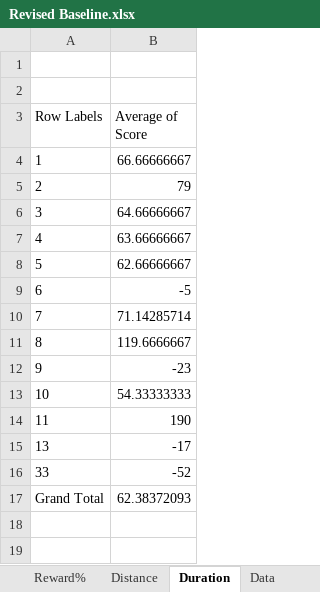
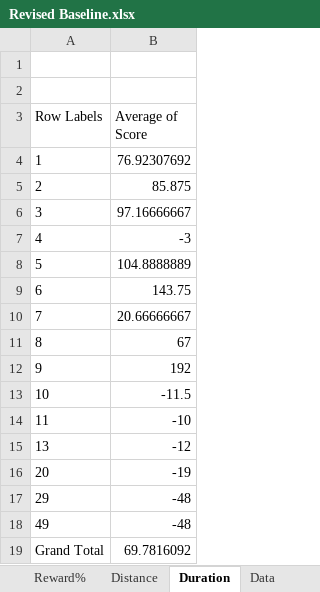
Before and after one commit to rburgmann/WumpusWorld, an Excel workbook: Spreadsheets/Revised Baseline.xlsx, sheet Duration, drawn as a sheet; values as stored, in another font and other column widths than the file's, no borders; charts and pictures not drawn; removed rows and columns are numbered as before the commit, all else as after; the diff names each change by its address in the sheet, - before the commit and + after, or states it on an @@ line.

```diff
--- a/Spreadsheets/Revised Baseline.xlsx (sheet Duration)
+++ b/Spreadsheets/Revised Baseline.xlsx (sheet Duration)
-B4 (Average of Score): 66.66666667
+B4 (Average of Score): 76.92307692
-B5 (Average of Score): 79
+B5 (Average of Score): 85.875
-B6 (Average of Score): 64.66666667
+B6 (Average of Score): 97.16666667
-B7 (Average of Score): 63.66666667
+B7 (Average of Score): -3
-B8 (Average of Score): 62.66666667
+B8 (Average of Score): 104.8888889
-B9 (Average of Score): -5
+B9 (Average of Score): 143.75
-B10 (Average of Score): 71.14285714
+B10 (Average of Score): 20.66666667
-B11 (Average of Score): 119.6666667
+B11 (Average of Score): 67
-B12 (Average of Score): -23
+B12 (Average of Score): 192
-B13 (Average of Score): 54.33333333
+B13 (Average of Score): -11.5
-B14 (Average of Score): 190
+B14 (Average of Score): -10
-B15 (Average of Score): -17
+B15 (Average of Score): -12
-row 16: 33 | -52
+row 16: 20 | -19
+row 17: 29 | -48
+row 18: 49 | -48
-B19 (Average of Score): 62.38372093
+B19 (Average of Score): 69.7816092
```
Also changed, not shown: sheet Data, sheet Distance, sheet Reward%, other sheet tabs, formulas that keep their value, charts or pictures, Spreadsheets/TimeSpent.xlsx, 32 other files.
